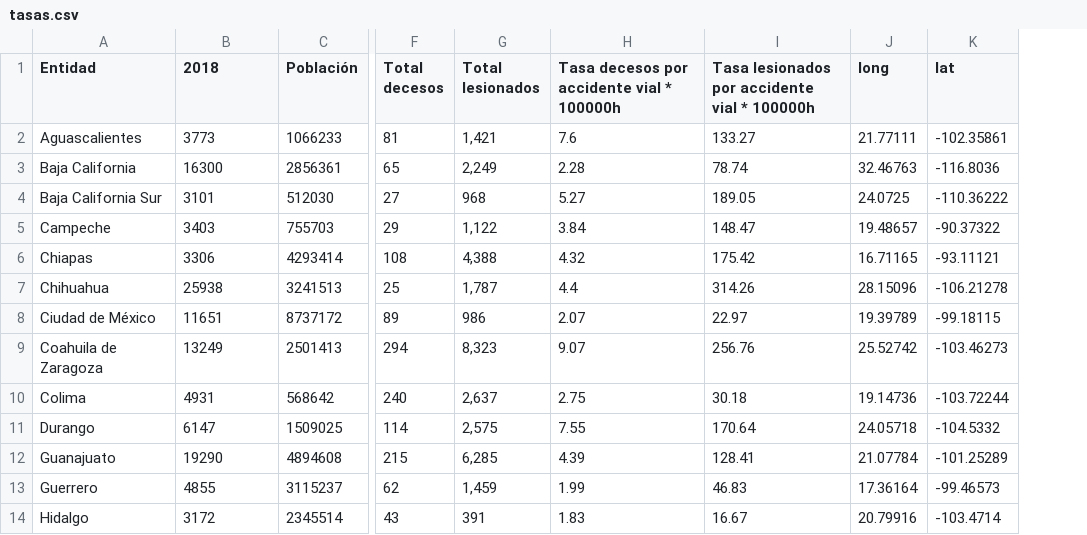
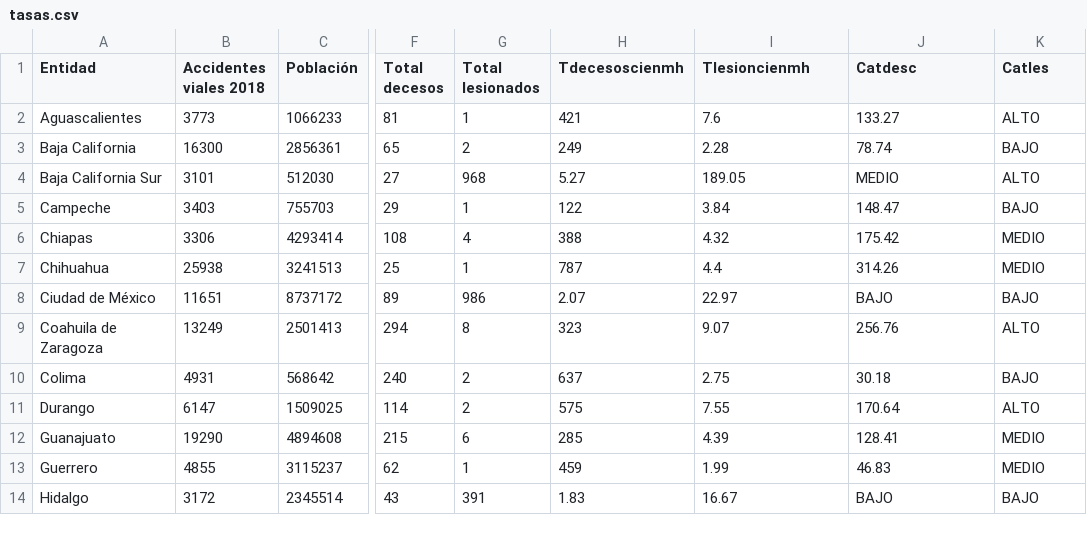
Before and after one commit to brunofelippemm/OnTrack, a CSV file: On_track/static/scripts/tasas.csv, drawn as a sheet; only a part is shown, gaps mark what is left out; removed rows and columns are numbered as before the commit, all else as after; the diff covers the shown part only; the diff names each change by its address in the sheet, - before the commit and + after, or states it on an @@ line.

```diff
--- a/On_track/static/scripts/tasas.csv
+++ b/On_track/static/scripts/tasas.csv
+column H (Tdecesoscienmh), rows 2-14: 421 | 249 | 5.27 | 122 | 388 | 787 | 2.07 | 323 | 637 | 575 | 285 | 459 | 1.83
-column J (long), rows 2-14: 21.77111 | 32.46763 | 24.0725 | 19.48657 | 16.71165 | 28.15096 | 19.39789 | 25.52742 | 19.14736 | 24.05718 | 21.07784 | 17.36164 | 20.79916
-B1: 2018
+B1: Accidentes viales 2018
-I1: Tasa decesos por accidente vial * 100000h
+I1: Tlesioncienmh
-J1: Tasa lesionados por accidente vial * 100000h
+J1: Catdesc
-K1: lat
+K1: Catles
-G2 (Total lesionados): 1,421
+G2 (Total lesionados): 1
-K2 (Catles): -102.35861
+K2 (Catles): ALTO
-G3 (Total lesionados): 2,249
+G3 (Total lesionados): 2
-K3 (Catles): -116.8036
+K3 (Catles): BAJO
-I4 (Tlesioncienmh): 5.27
+I4 (Tlesioncienmh): 189.05
-J4 (Catdesc): 189.05
+J4 (Catdesc): MEDIO
-K4 (Catles): -110.36222
+K4 (Catles): ALTO
-G5 (Total lesionados): 1,122
+G5 (Total lesionados): 1
-K5 (Catles): -90.37322
+K5 (Catles): BAJO
-G6 (Total lesionados): 4,388
+G6 (Total lesionados): 4
-K6 (Catles): -93.11121
+K6 (Catles): MEDIO
-G7 (Total lesionados): 1,787
+G7 (Total lesionados): 1
-K7 (Catles): -106.21278
+K7 (Catles): MEDIO
-I8 (Tlesioncienmh): 2.07
+I8 (Tlesioncienmh): 22.97
-J8 (Catdesc): 22.97
+J8 (Catdesc): BAJO
-K8 (Catles): -99.18115
+K8 (Catles): BAJO
-G9 (Total lesionados): 8,323
+G9 (Total lesionados): 8
-K9 (Catles): -103.46273
+K9 (Catles): ALTO
-G10 (Total lesionados): 2,637
+G10 (Total lesionados): 2
-K10 (Catles): -103.72244
+K10 (Catles): BAJO
-G11 (Total lesionados): 2,575
+G11 (Total lesionados): 2
-K11 (Catles): -104.5332
+K11 (Catles): ALTO
-G12 (Total lesionados): 6,285
+G12 (Total lesionados): 6
-K12 (Catles): -101.25289
+K12 (Catles): MEDIO
-G13 (Total lesionados): 1,459
+G13 (Total lesionados): 1
-K13 (Catles): -99.46573
+K13 (Catles): MEDIO
-I14 (Tlesioncienmh): 1.83
+I14 (Tlesioncienmh): 16.67
-J14 (Catdesc): 16.67
+J14 (Catdesc): BAJO
-K14 (Catles): -103.4714
+K14 (Catles): BAJO
```
Also changed, not shown: 1 added row and 47 edited cells elsewhere in this file, On_track/static/scripts/vflesionados.csv, 6 other files.
